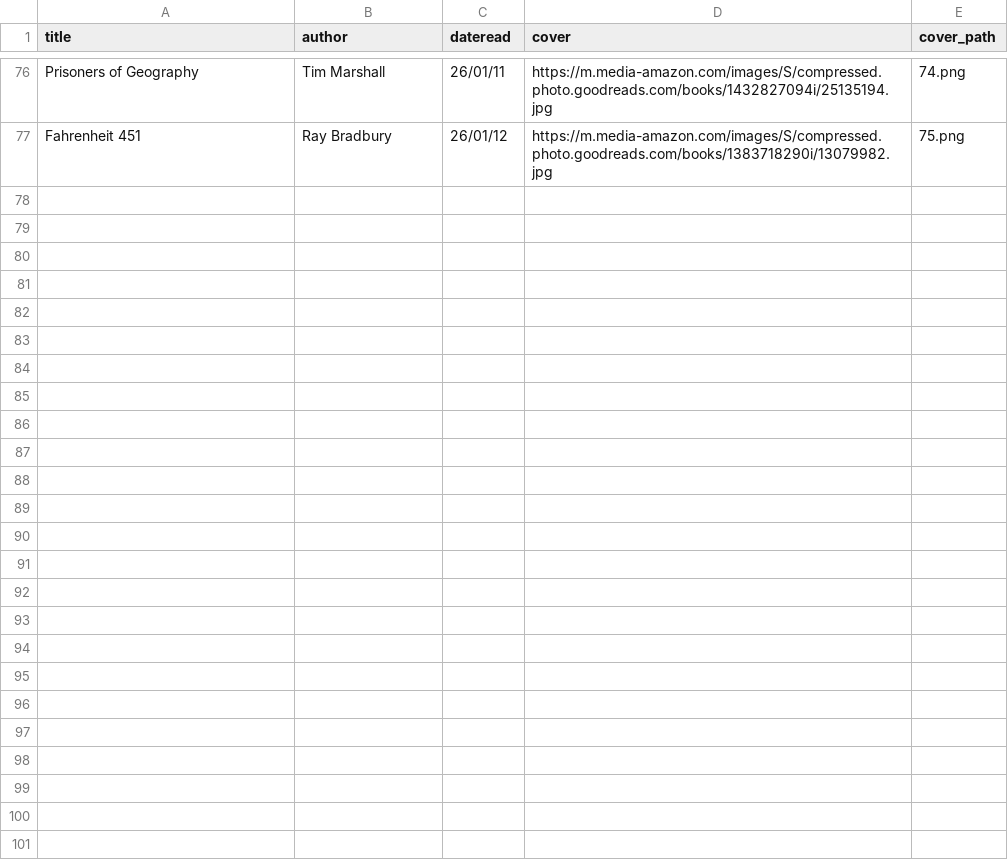
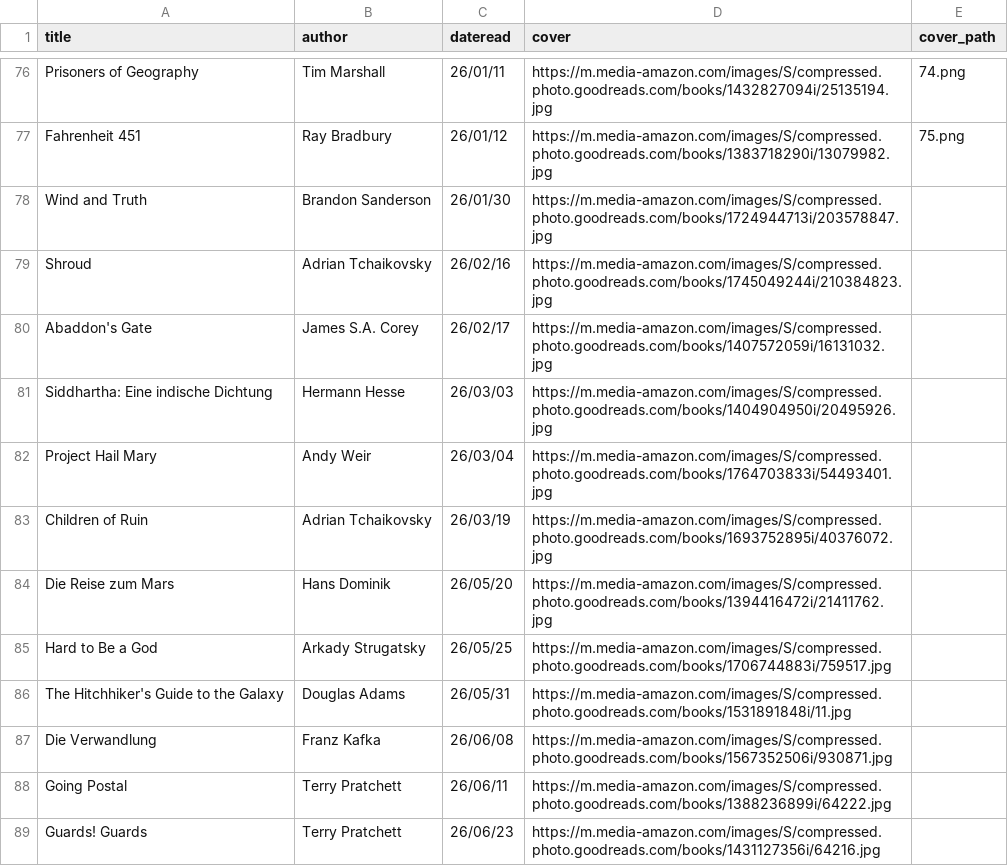
Before and after one commit to iwishiwasaneagle/janhendrikewers.uk, a CSV file: _data/bookshelf.csv, drawn as a sheet; only a part is shown, gaps mark what is left out; the diff names each change by its address in the sheet, - before the commit and + after, or states it on an @@ line.

Commit message:
chore: Add missing books from start of 2026

```diff
--- a/_data/bookshelf.csv
+++ b/_data/bookshelf.csv
+row 78: Wind and Truth | Brandon Sanderson | 26/01/30 | https://m.media-amazon.com/images/S/compressed.photo.goodreads.com/books/1724944713i/203578847.jpg
+row 79: Shroud | Adrian Tchaikovsky | 26/02/16 | https://m.media-amazon.com/images/S/compressed.photo.goodreads.com/books/1745049244i/210384823.jpg
+row 80: Abaddon's Gate | James S.A. Corey | 26/02/17 | https://m.media-amazon.com/images/S/compressed.photo.goodreads.com/books/1407572059i/16131032.jpg
+row 81: Siddhartha: Eine indische Dichtung | Hermann Hesse | 26/03/03 | https://m.media-amazon.com/images/S/compressed.photo.goodreads.com/books/1404904950i/20495926.jpg
+row 82: Project Hail Mary | Andy Weir | 26/03/04 | https://m.media-amazon.com/images/S/compressed.photo.goodreads.com/books/1764703833i/54493401.jpg
+row 83: Children of Ruin | Adrian Tchaikovsky | 26/03/19 | https://m.media-amazon.com/images/S/compressed.photo.goodreads.com/books/1693752895i/40376072.jpg
+row 84: Die Reise zum Mars | Hans Dominik | 26/05/20 | https://m.media-amazon.com/images/S/compressed.photo.goodreads.com/books/1394416472i/21411762.jpg
+row 85: Hard to Be a God | Arkady Strugatsky | 26/05/25 | https://m.media-amazon.com/images/S/compressed.photo.goodreads.com/books/1706744883i/759517.jpg
+row 86: The Hitchhiker's Guide to the Galaxy | Douglas Adams | 26/05/31 | https://m.media-amazon.com/images/S/compressed.photo.goodreads.com/books/1531891848i/11.jpg
+row 87: Die Verwandlung | Franz Kafka | 26/06/08 | https://m.media-amazon.com/images/S/compressed.photo.goodreads.com/books/1567352506i/930871.jpg
+row 88: Going Postal | Terry Pratchett | 26/06/11 | https://m.media-amazon.com/images/S/compressed.photo.goodreads.com/books/1388236899i/64222.jpg
+row 89: Guards! Guards | Terry Pratchett | 26/06/23 | https://m.media-amazon.com/images/S/compressed.photo.goodreads.com/books/1431127356i/64216.jpg
```
